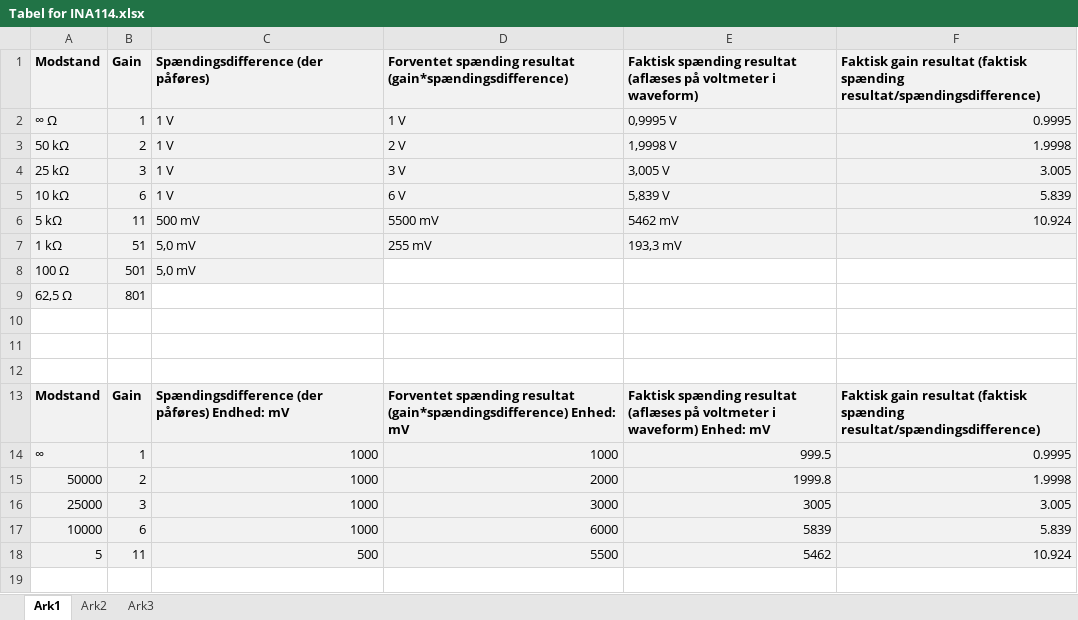
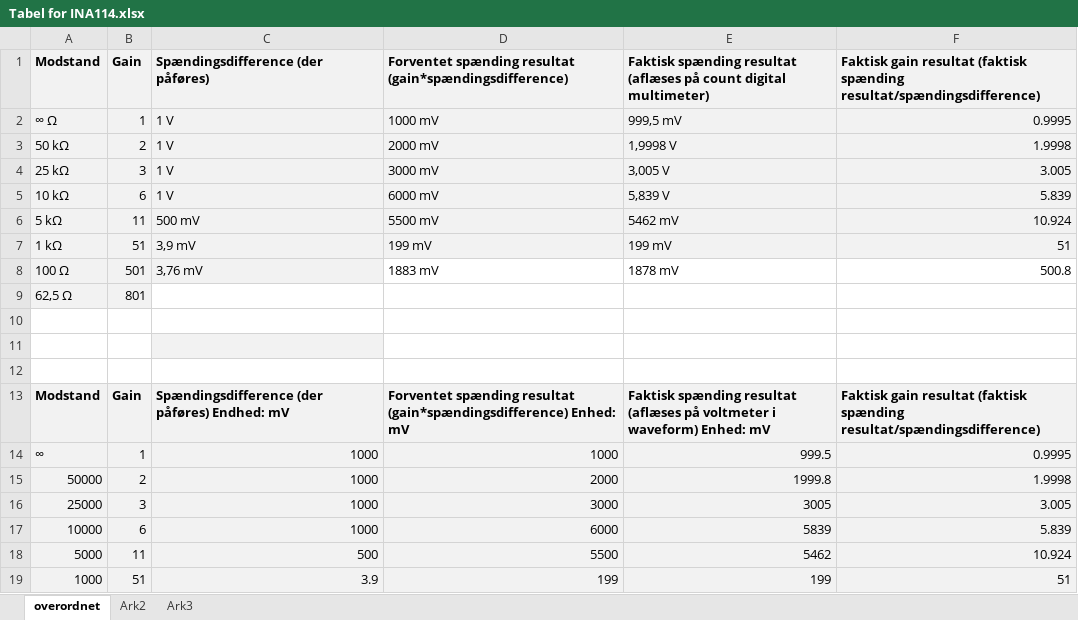
Before and after one commit to finjaralfs/Semesterprojekt3-Blodtryk, an Excel workbook: Hardware/Tabel for INA114.xlsx, sheet overordnet, drawn as a sheet; values as stored, in another font and other column widths than the file's, no borders; charts and pictures not drawn; the diff names each change by its address in the sheet, - before the commit and + after, or states it on an @@ line.

Commit message:
hardware

```diff
--- a/Hardware/Tabel for INA114.xlsx (sheet overordnet)
+++ b/Hardware/Tabel for INA114.xlsx (sheet overordnet)
-sheet tab: Ark1
+sheet tab: overordnet
-E1: …(aflæses på voltmeter i waveform)
+E1: …(aflæses på count digital multimeter)
-D2: 1 V
+D2: 1000 mV
-E2: 0,9995 V
+E2: 999,5 mV
-D3: 2 V
+D3: 2000 mV
-D4: 3 V
+D4: 3000 mV
-D5: 6 V
+D5: 6000 mV
-C7: 5,0 mV
+C7: 3,9 mV
-D7: 255 mV
+D7: 199 mV
-E7: 193,3 mV
+E7: 199 mV
-F7: (empty)
+F7: 51
-C8: 5,0 mV
+C8: 3,76 mV
-D8: (empty)
+D8: 1883 mV
-E8: (empty)
+E8: 1878 mV
-F8: (empty)
+F8: 500.8
-C11 fill: none
+C11 fill: #F2F2F2
-A18: 5
+A18: 5000
+row 19: 1000 | 51 | 3.9 | 199 | 199 | 51
```
Also changed, not shown: charts or pictures, 2 other files.
